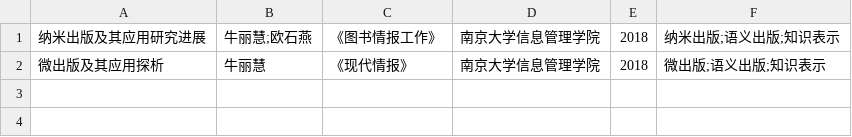
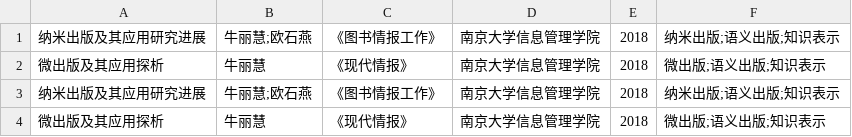
Before and after one commit to pkuimyy/cnki-spyder-tool, a CSV file: res.csv, drawn as a sheet.

```diff
--- a/res.csv
+++ b/res.csv
@@ -2 +2,3 @@
 微出版及其应用探析	牛丽慧	《现代情报》	南京大学信息管理学院	2018	微出版;语义出版;知识表示
+纳米出版及其应用研究进展	牛丽慧;欧石燕	《图书情报工作》	南京大学信息管理学院	2018	纳米出版;语义出版;知识表示
+微出版及其应用探析	牛丽慧	《现代情报》	南京大学信息管理学院	2018	微出版;语义出版;知识表示
```
Also changed, not shown: 1 other file.
